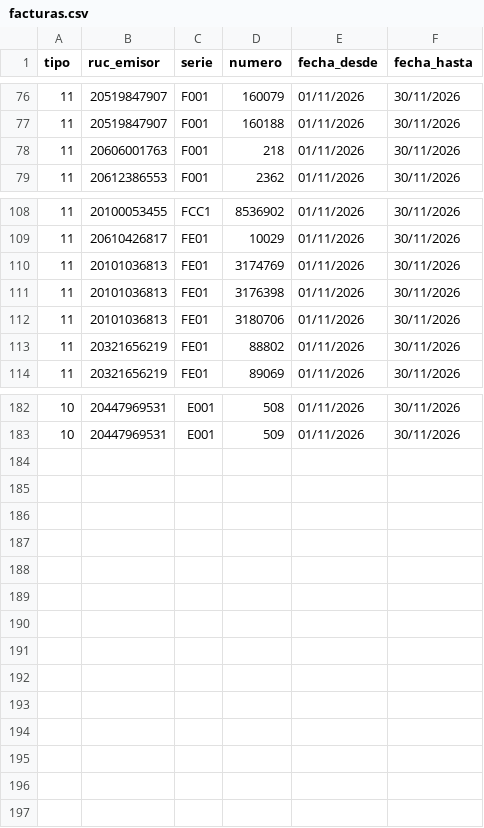
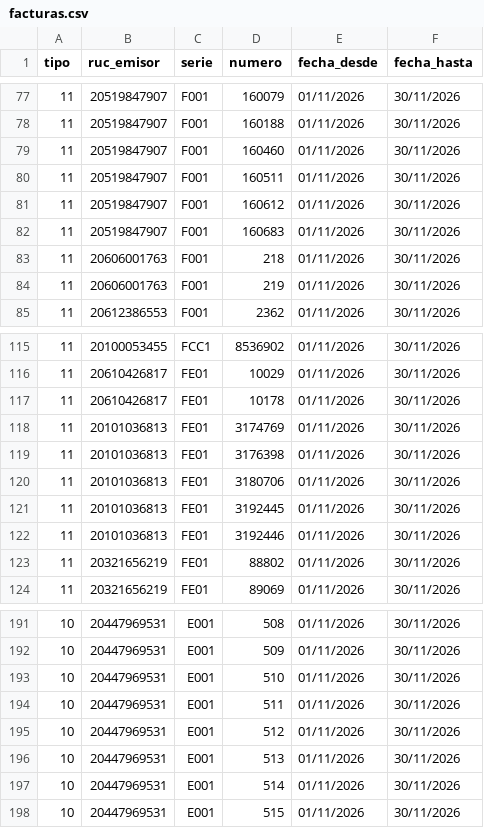
Before and after one commit to Aquivan/Claude, a CSV file: sire/20447969531/facturas.csv, drawn as a sheet; only a part is shown, gaps mark what is left out; the diff covers the shown part only.

```diff
--- a/sire/20447969531/facturas.csv
+++ b/sire/20447969531/facturas.csv
@@ -77,3 +78,8 @@ tipo,ruc_emisor,serie,numero,fecha_desde,fecha_hasta
 11,20519847907,F001,160188,01/11/2026,30/11/2026
+11,20519847907,F001,160460,01/11/2026,30/11/2026
+11,20519847907,F001,160511,01/11/2026,30/11/2026
+11,20519847907,F001,160612,01/11/2026,30/11/2026
+11,20519847907,F001,160683,01/11/2026,30/11/2026
 11,20606001763,F001,218,01/11/2026,30/11/2026
+11,20606001763,F001,219,01/11/2026,30/11/2026
 11,20612386553,F001,2362,01/11/2026,30/11/2026
@@ -109,2 +116,3 @@ tipo,ruc_emisor,serie,numero,fecha_desde,fecha_hasta
 11,20610426817,FE01,10029,01/11/2026,30/11/2026
+11,20610426817,FE01,10178,01/11/2026,30/11/2026
 11,20101036813,FE01,3174769,01/11/2026,30/11/2026
@@ -112,2 +120,4 @@ tipo,ruc_emisor,serie,numero,fecha_desde,fecha_hasta
 11,20101036813,FE01,3180706,01/11/2026,30/11/2026
+11,20101036813,FE01,3192445,01/11/2026,30/11/2026
+11,20101036813,FE01,3192446,01/11/2026,30/11/2026
 11,20321656219,FE01,88802,01/11/2026,30/11/2026
@@ -183 +192,7 @@ tipo,ruc_emisor,serie,numero,fecha_desde,fecha_hasta
 10,20447969531,E001,509,01/11/2026,30/11/2026
+10,20447969531,E001,510,01/11/2026,30/11/2026
+10,20447969531,E001,511,01/11/2026,30/11/2026
+10,20447969531,E001,512,01/11/2026,30/11/2026
+10,20447969531,E001,513,01/11/2026,30/11/2026
+10,20447969531,E001,514,01/11/2026,30/11/2026
+10,20447969531,E001,515,01/11/2026,30/11/2026
```
Also changed, not shown: 3 added rows and 2 removed rows elsewhere in this file, sire/20447969531/historico/202611/compras_propuesta.csv, sire/20447969531/historico/202611/reporte_parseado.csv, 47 other files.
